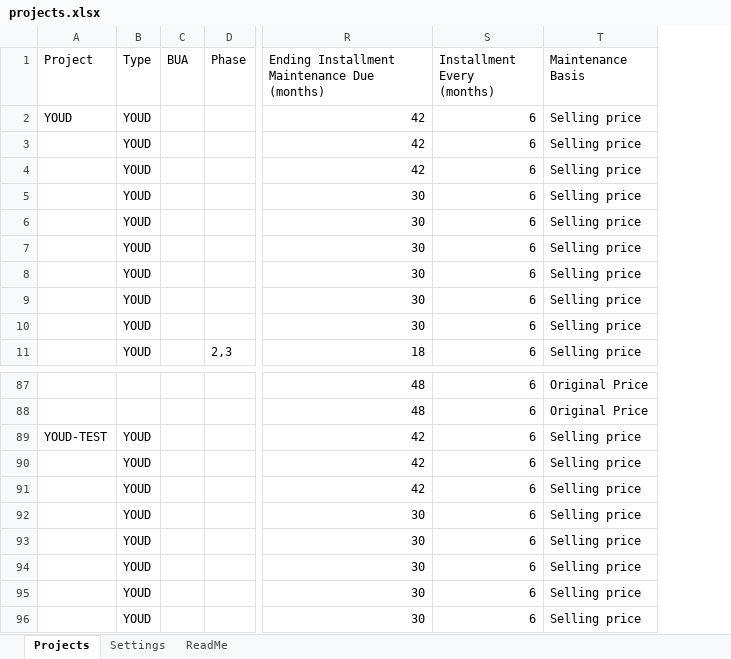
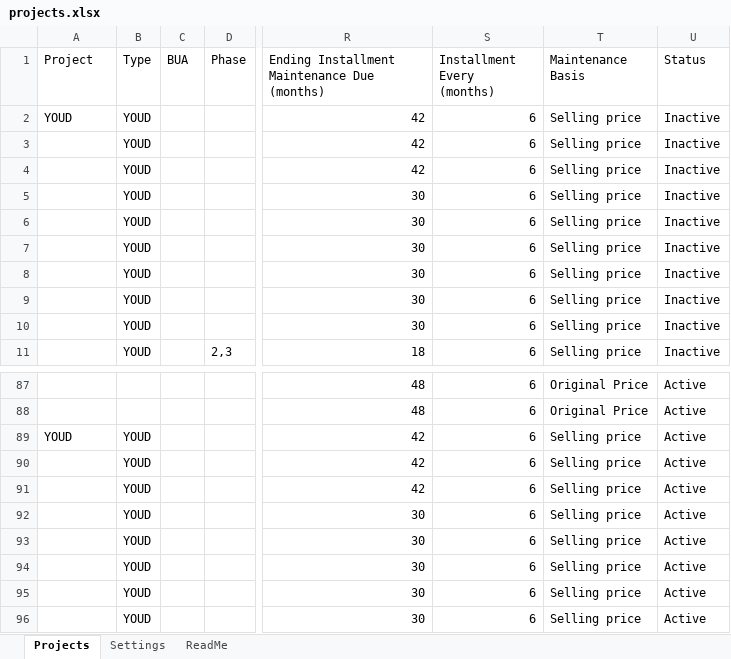
Before and after one commit to islamshehab89-source/payment-request, an Excel workbook: public/projects.xlsx, sheet Projects, drawn as a sheet; only a part is shown, gaps mark what is left out; values as stored, in another font and other column widths than the file's, no borders; charts and pictures not drawn; the diff names each change by its address in the sheet, - before the commit and + after, or states it on an @@ line.

Commit message:
Update prices from Google Sheets

```diff
--- a/public/projects.xlsx (sheet Projects)
+++ b/public/projects.xlsx (sheet Projects)
+column U (Status), rows 2-11: all Inactive; rows 87-96: all Active
-A89 (Project): YOUD-TEST
+A89 (Project): YOUD
```
